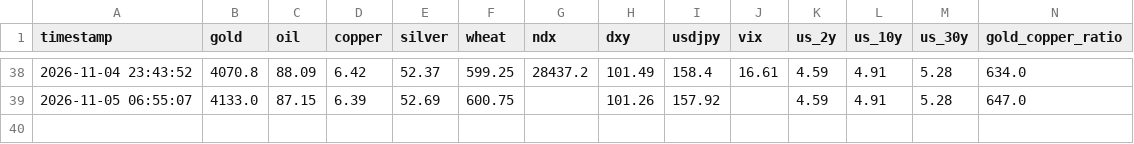
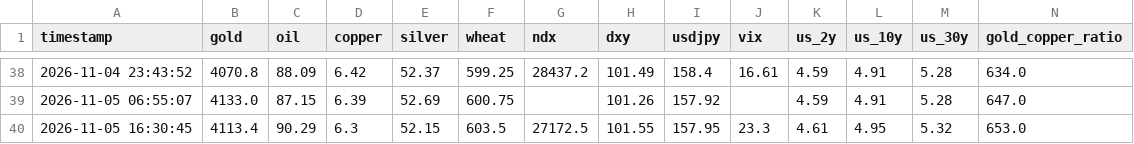
Before and after one commit to d87skg/gmre-collectors, a CSV file: data/feishu_snapshot.csv, drawn as a sheet; only a part is shown, gaps mark what is left out; rows hold the shown columns only; the diff names each change by its address in the sheet, - before the commit and + after, or states it on an @@ line.

```diff
--- a/data/feishu_snapshot.csv
+++ b/data/feishu_snapshot.csv
+row 40: 2026-11-05 16:30:45 | 4113.4 | 90.29 | 6.3 | 52.15 | 603.5 | 27172.5 | 101.55 | 157.95 | 23.3 | 4.61 | 4.95 | 5.32 | 653.0
```
Also changed, not shown: data/deribit_funding.csv, data/hyperliquid.csv, 22 other files.
